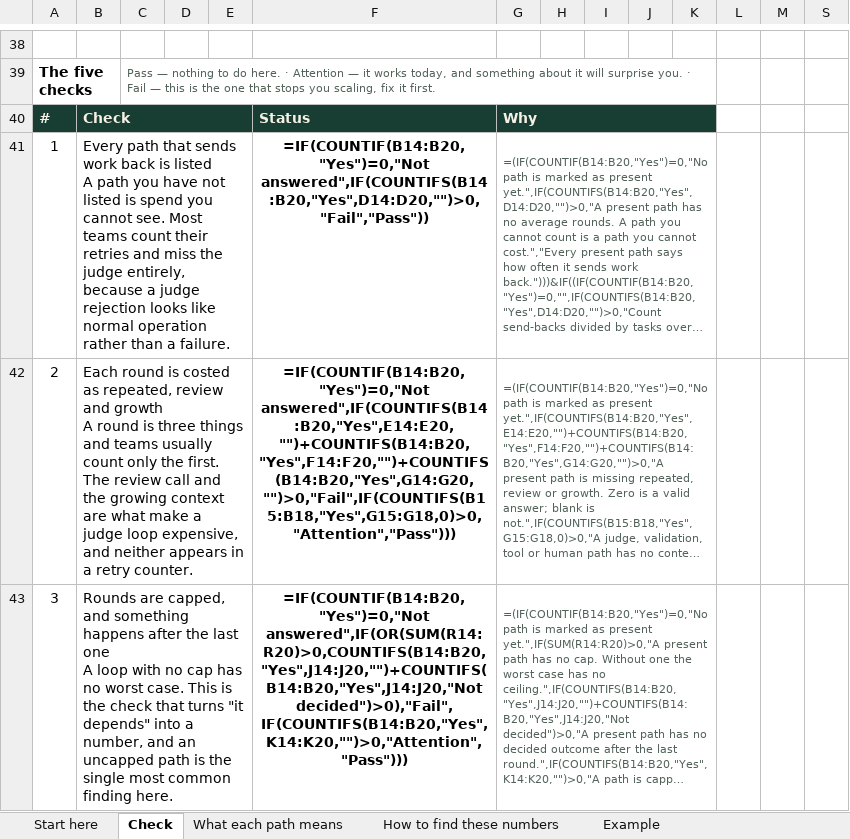
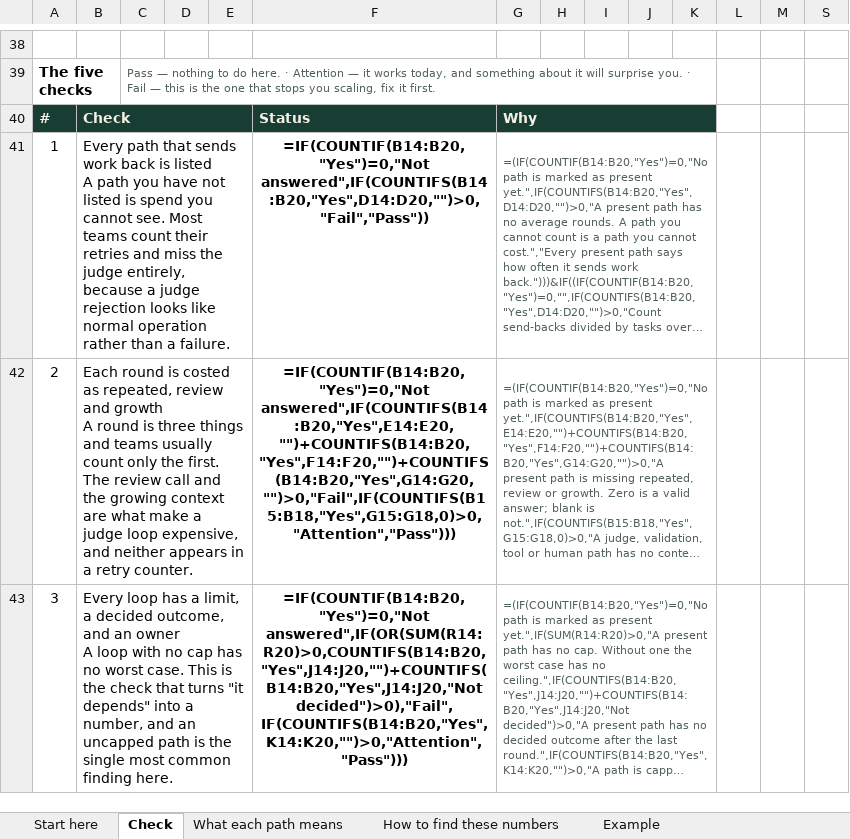
Before and after one commit to greetsunshine/thelivingcraftwebsite, an Excel workbook: public/downloads/send-back-cost-check.xlsx, sheet Check, drawn as a sheet; only a part is shown, gaps mark what is left out; long unchanged cells end in …; values as stored, in another font and other column widths than the file's, no borders; formulas without a stored value are shown as written; conditional formats not drawn; ↵ is a line break in a cell; the diff covers the shown part only; the diff names each change by its address in the sheet, - before the commit and + after, or states it on an @@ line.

```diff
--- a/public/downloads/send-back-cost-check.xlsx (sheet Check)
+++ b/public/downloads/send-back-cost-check.xlsx (sheet Check)
-B43: Rounds are capped, and something happens after the last one ↵ A loop…
+B43: Every loop has a limit, a decided outcome, and an owner ↵ A loop…
```
Also changed, not shown: 4 edited cells elsewhere in this sheet, sheet Example, 6 other files.
